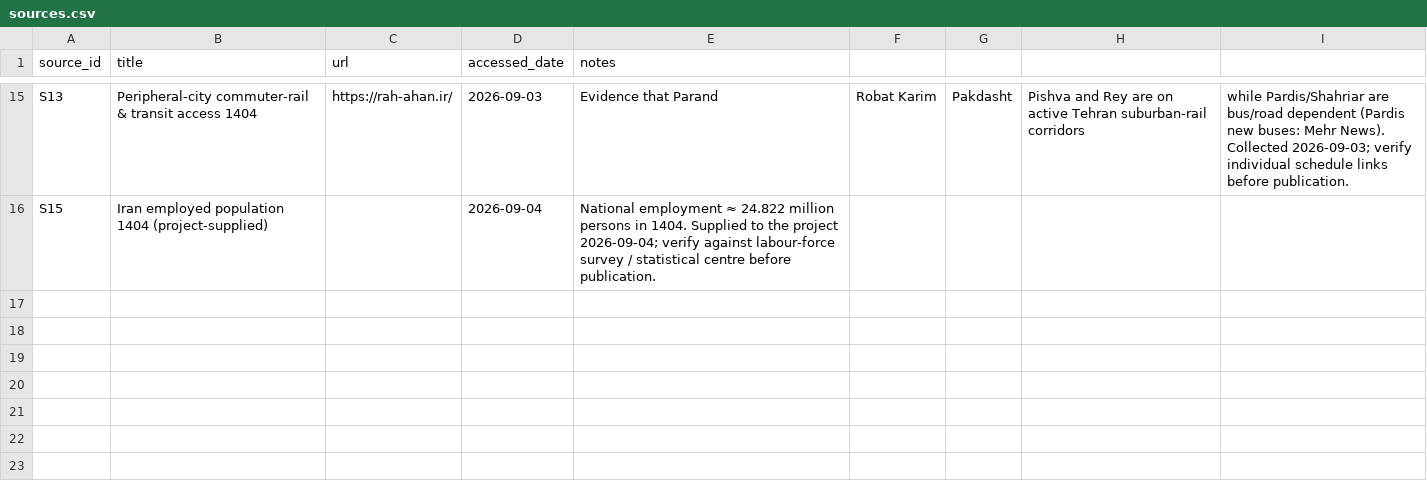
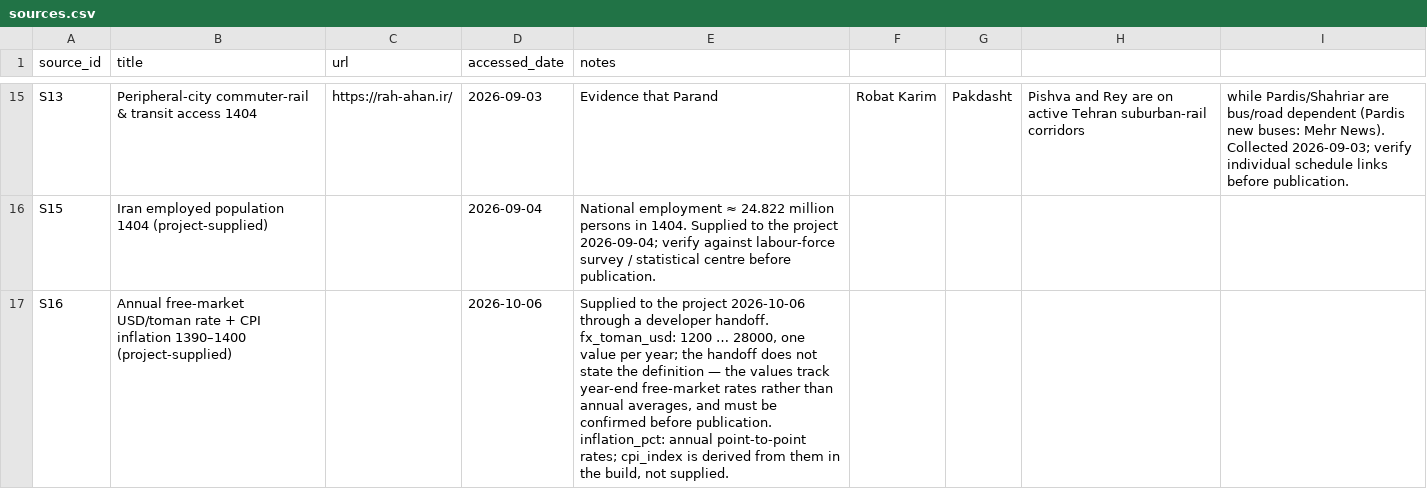
Before and after one commit to hrahmadi/gas-housing, a CSV file: data/sources.csv, drawn as a sheet; only a part is shown, gaps mark what is left out; the diff names each change by its address in the sheet, - before the commit and + after, or states it on an @@ line.

```diff
--- a/data/sources.csv
+++ b/data/sources.csv
+row 17: S16 | Annual free-market USD/toman rate + CPI inflation 1390–1400 (project-supplied) |  | 2026-10-06 | Supplied to the project 2026-10-06 through a developer handoff. fx_toman_usd: 1200 … 28000, one value per year; the handoff does not state the definition — the values track year-end free-market rates rather than annual averages, and must be confirmed before publication. inflation_pct: annual point-to-point rates; cpi_index is derived from them in the build, not supplied.
```
Also changed, not shown: 9 other files.
